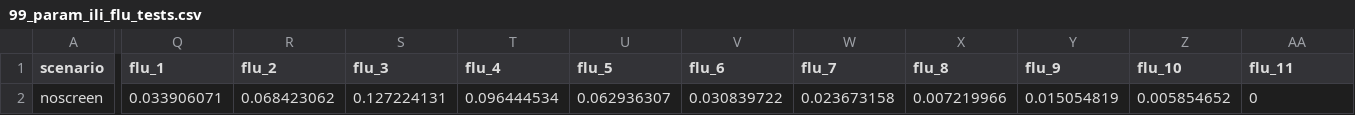
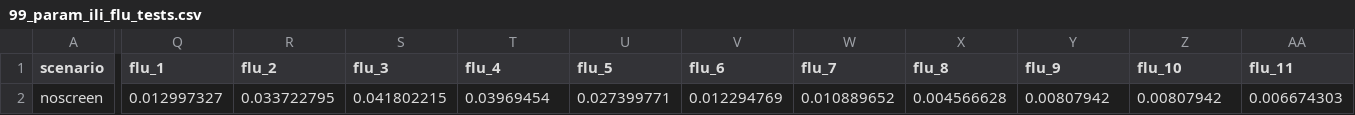
Before and after one commit to lopmanlab/covid_campus_model, a CSV file: 99_param_ili_flu_tests.csv, drawn as a sheet; only a part is shown, gaps mark what is left out; the diff covers the shown part only; the diff names each change by its address in the sheet, - before the commit and + after, or states it on an @@ line.

```diff
--- a/99_param_ili_flu_tests.csv
+++ b/99_param_ili_flu_tests.csv
-Q2 (flu_1): 0.033906071
+Q2 (flu_1): 0.012997327
-R2 (flu_2): 0.068423062
+R2 (flu_2): 0.033722795
-S2 (flu_3): 0.127224131
+S2 (flu_3): 0.041802215
-T2 (flu_4): 0.096444534
+T2 (flu_4): 0.03969454
-U2 (flu_5): 0.062936307
+U2 (flu_5): 0.027399771
-V2 (flu_6): 0.030839722
+V2 (flu_6): 0.012294769
-W2 (flu_7): 0.023673158
+W2 (flu_7): 0.010889652
-X2 (flu_8): 0.007219966
+X2 (flu_8): 0.004566628
-Y2 (flu_9): 0.015054819
+Y2 (flu_9): 0.00807942
-Z2 (flu_10): 0.005854652
+Z2 (flu_10): 0.00807942
-AA2 (flu_11): 0
+AA2 (flu_11): 0.006674303
```
Also changed, not shown: 4 edited cells elsewhere in this file, tables/res_scen.csv, 10 other files.
